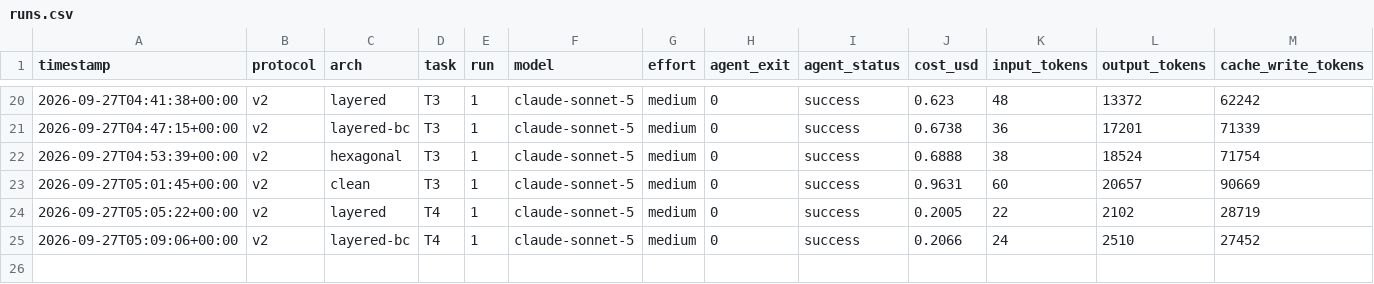
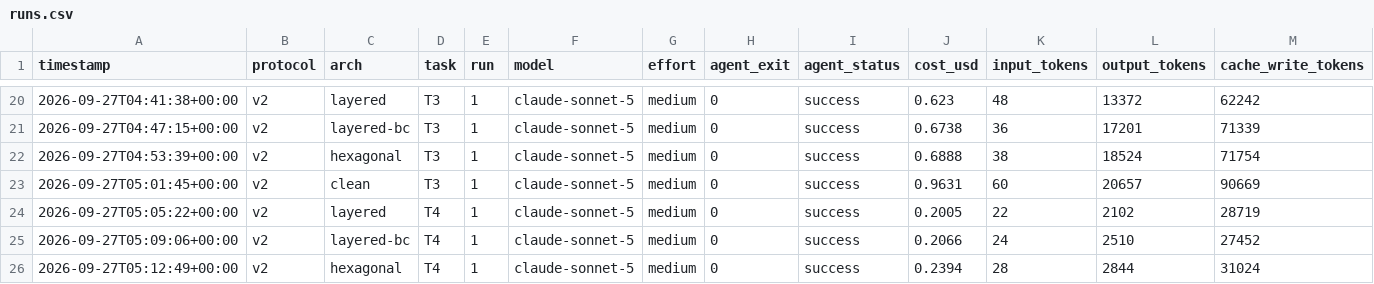
Before and after one commit to leoferolive/eval-arqs, a CSV file: results/runs.csv, drawn as a sheet; only a part is shown, gaps mark what is left out; rows hold the shown columns only; the diff names each change by its address in the sheet, - before the commit and + after, or states it on an @@ line.

Commit message:
data: hexagonal T4 run-1

```diff
--- a/results/runs.csv
+++ b/results/runs.csv
+row 26: 2026-09-27T05:12:49+00:00 | v2 | hexagonal | T4 | 1 | claude-sonnet-5 | medium | 0 | success | 0.2394 | 28 | 2844 | 31024
```
